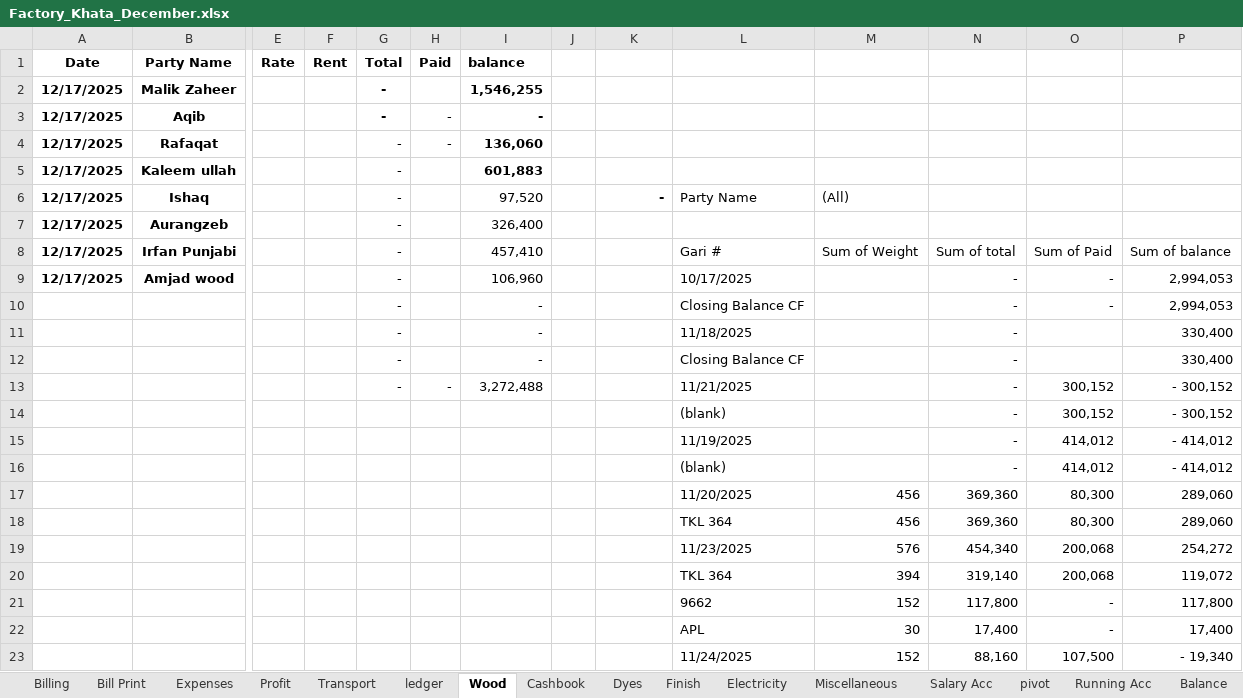
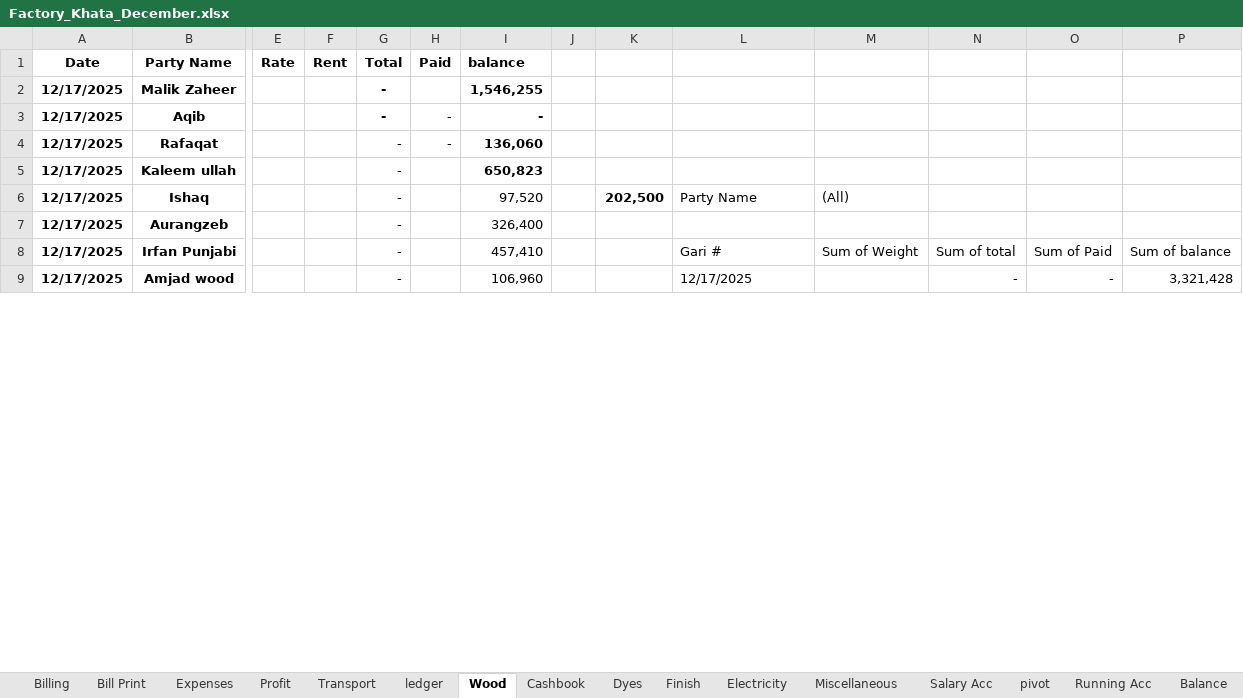
Before and after one commit to omerrazzaq4/AlHamd_Dec, an Excel workbook: Factory_Khata_December.xlsx, sheet Wood, drawn as a sheet; only a part is shown, gaps mark what is left out; values as stored, in another font and other column widths than the file's, no borders; charts and pictures and table styles not drawn; removed rows and columns are numbered as before the commit, all else as after; rows hold the shown columns only; the diff covers the shown part only; the diff names each change by its address in the sheet, - before the commit and + after, or states it on an @@ line.

```diff
--- a/Factory_Khata_December.xlsx (sheet Wood)
+++ b/Factory_Khata_December.xlsx (sheet Wood)
-I5 (balance): 601,883
+I5 (balance): 650,823
-K6: -
+K6: 202,500
-L9: 10/17/2025
+L9: 12/17/2025
-P9: 2,994,053
+P9: 3,321,428
-row 10:  |  |  |  | - |  | - |  |  | Closing Balance CF |  | - | - | 2,994,053
-row 11:  |  |  |  | - |  | - |  |  | 11/18/2025 |  | - |  | 330,400
-row 12:  |  |  |  | - |  | - |  |  | Closing Balance CF |  | - |  | 330,400
-row 13:  |  |  |  | - | - | 3,272,488 |  |  | 11/21/2025 |  | - | 300,152 | - 300,152
-row 14:  |  |  |  |  |  |  |  |  | (blank) |  | - | 300,152 | - 300,152
-row 15:  |  |  |  |  |  |  |  |  | 11/19/2025 |  | - | 414,012 | - 414,012
-row 16:  |  |  |  |  |  |  |  |  | (blank) |  | - | 414,012 | - 414,012
-row 17:  |  |  |  |  |  |  |  |  | 11/20/2025 | 456 | 369,360 | 80,300 | 289,060
-row 18:  |  |  |  |  |  |  |  |  | TKL 364 | 456 | 369,360 | 80,300 | 289,060
-row 19:  |  |  |  |  |  |  |  |  | 11/23/2025 | 576 | 454,340 | 200,068 | 254,272
-row 20:  |  |  |  |  |  |  |  |  | TKL 364 | 394 | 319,140 | 200,068 | 119,072
-row 21:  |  |  |  |  |  |  |  |  | 9662 | 152 | 117,800 | - | 117,800
-row 22:  |  |  |  |  |  |  |  |  | APL | 30 | 17,400 | - | 17,400
-row 23:  |  |  |  |  |  |  |  |  | 11/24/2025 | 152 | 88,160 | 107,500 | - 19,340
```
Also changed, not shown: 5 added rows, 70 removed rows and 2 edited cells elsewhere in this sheet, sheet pivot, sheet Cashbook, sheet Dyes, sheet Billing, sheet ledger, sheet Profit, 3 more sheets, charts or pictures.
